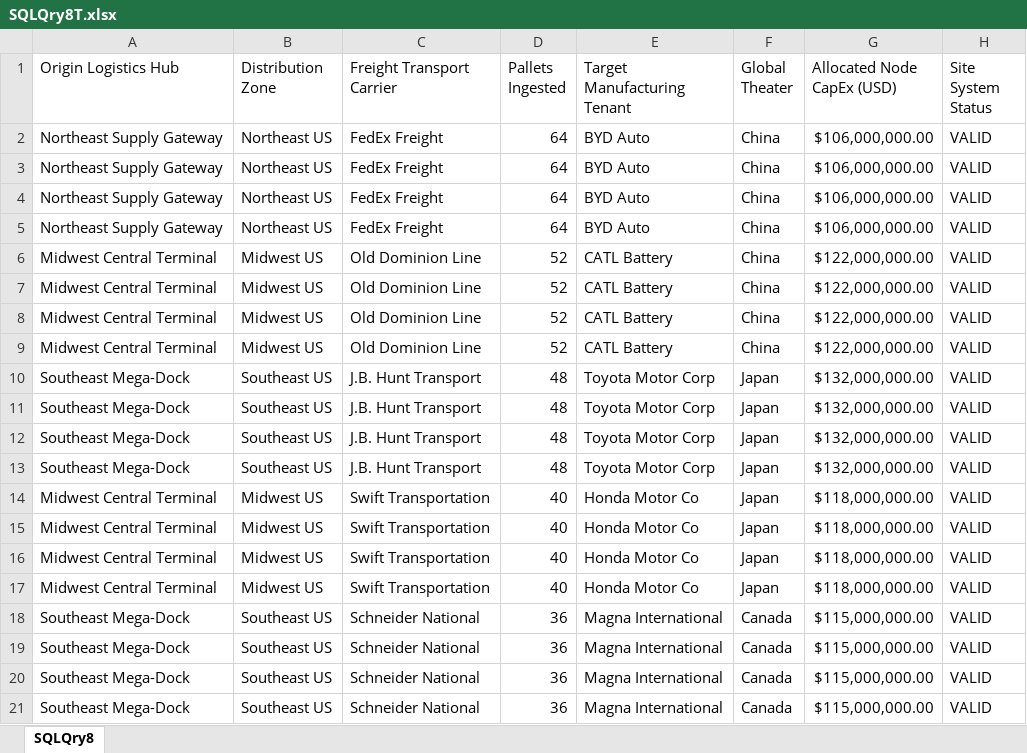
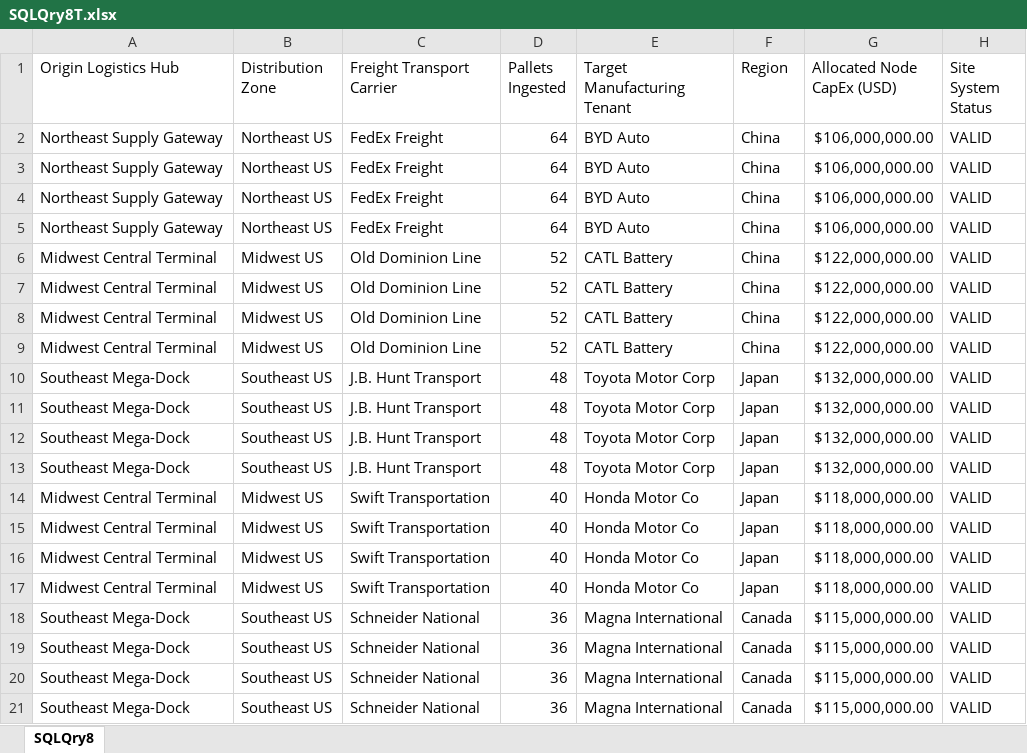
Before and after one commit to JCPythonCS/CSandAIM.github.io, an Excel workbook: SQLQry8T.xlsx, sheet SQLQry8, drawn as a sheet; values as stored, in another font and other column widths than the file's, no borders; table styles not drawn; the diff names each change by its address in the sheet, - before the commit and + after, or states it on an @@ line.

```diff
--- a/SQLQry8T.xlsx (sheet SQLQry8)
+++ b/SQLQry8T.xlsx (sheet SQLQry8)
-F1: Global Theater
+F1: Region
```
Also changed, not shown: Azure_Remediation_ReportBT.xlsx, National_Retail_Fuel_ReportT.xlsx, 3 other files.
